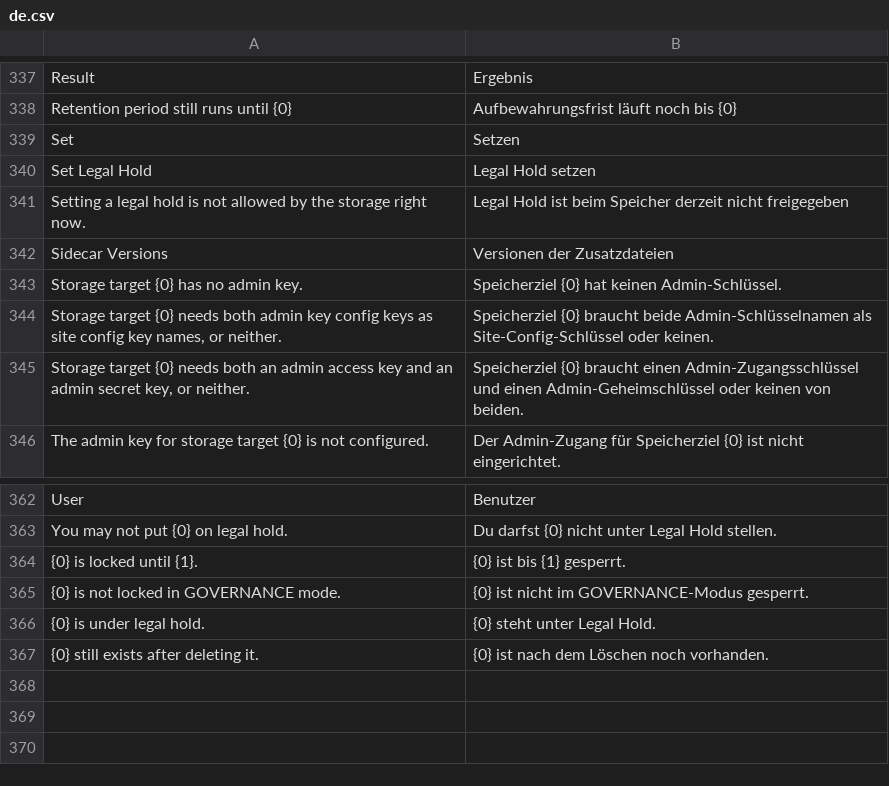
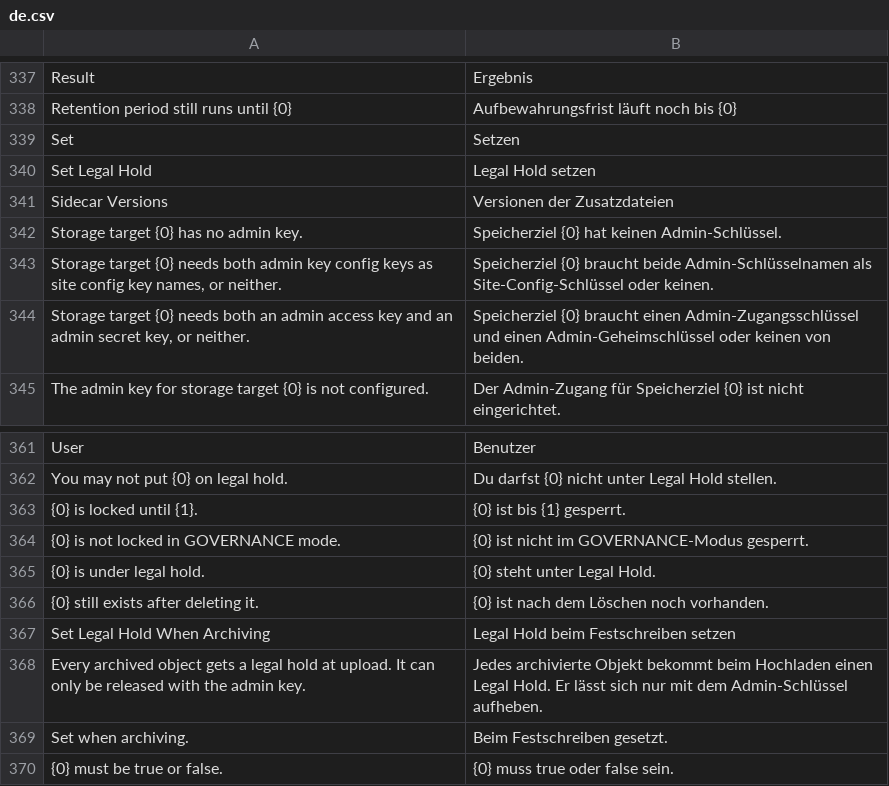
Before and after one commit to EffizienzAgent/docarchive, a CSV file: docarchive/translations/de.csv, drawn as a sheet; only a part is shown, gaps mark what is left out; removed rows and columns are numbered as before the commit, all else as after; the diff names each change by its address in the sheet, - before the commit and + after, or states it on an @@ line.

```diff
--- a/docarchive/translations/de.csv
+++ b/docarchive/translations/de.csv
-row 341: Setting a legal hold is not allowed by the storage right now. | Legal Hold ist beim Speicher derzeit nicht freigegeben
+row 367: Set Legal Hold When Archiving | Legal Hold beim Festschreiben setzen
+row 368: Every archived object gets a legal hold at upload. It can only be released with the admin key. | Jedes archivierte Objekt bekommt beim Hochladen einen Legal Hold. Er lässt sich nur mit dem Admin-Schlüssel aufheben.
+row 369: Set when archiving. | Beim Festschreiben gesetzt.
+row 370: {0} must be true or false. | {0} muss true oder false sein.
```
Also changed, not shown: 15 other files.
